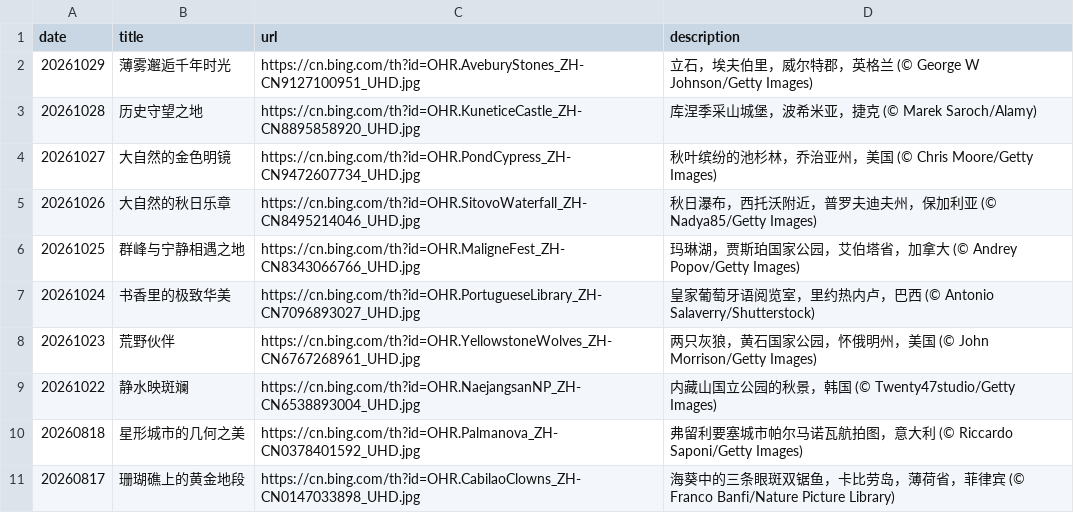
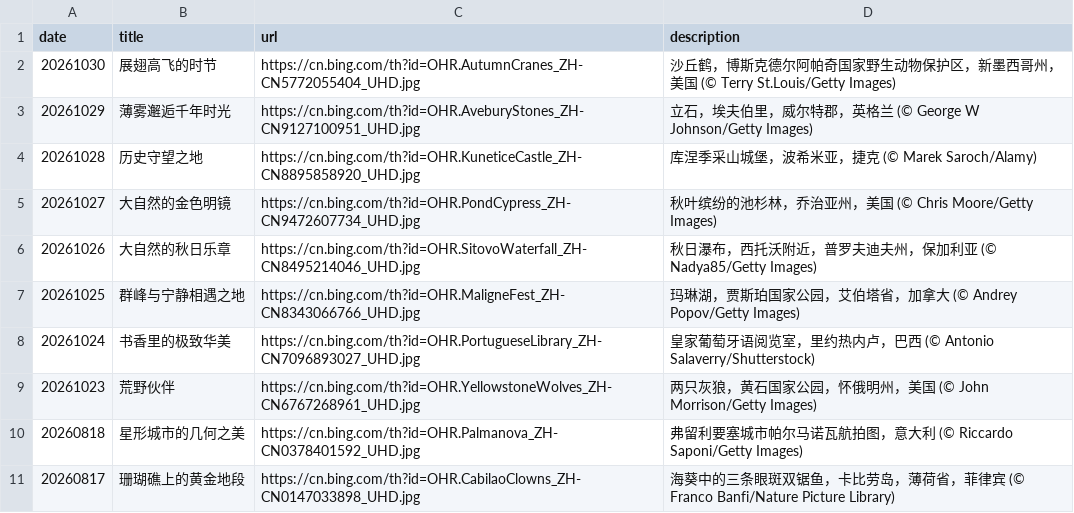
Before and after one commit to chnbsdan/bw, a CSV file: source_list.csv, drawn as a sheet; only a part is shown; removed rows and columns are numbered as before the commit, all else as after; the diff names each change by its address in the sheet, - before the commit and + after, or states it on an @@ line.

```diff
--- a/source_list.csv
+++ b/source_list.csv
+row 2: 20261030 | 展翅高飞的时节 | https://cn.bing.com/th?id=OHR.AutumnCranes_ZH-CN5772055404_UHD.jpg | 沙丘鹤，博斯克德尔阿帕奇国家野生动物保护区，新墨西哥州，美国 (© Terry St.Louis/Getty Images)
-row 9: 20261022 | 静水映斑斓 | https://cn.bing.com/th?id=OHR.NaejangsanNP_ZH-CN6538893004_UHD.jpg | 内藏山国立公园的秋景，韩国 (© Twenty47studio/Getty Images)
```
Also changed, not shown: 2 other files.
